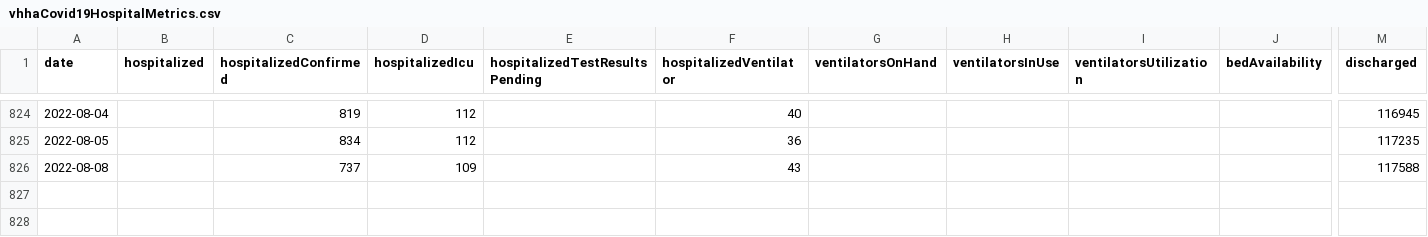
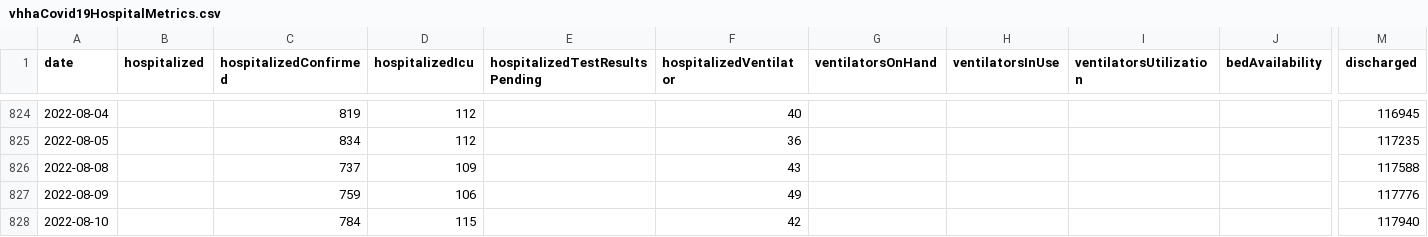
Before and after one commit to ddenenberg71/Virginia-COVID-19-Hospital-Metrics, a CSV file: vhhaCovid19HospitalMetrics.csv, drawn as a sheet; only a part is shown, gaps mark what is left out; rows hold the shown columns only; the diff names each change by its address in the sheet, - before the commit and + after, or states it on an @@ line.

Commit message:
Aug. 9-10, 2022 updates.

```diff
--- a/vhhaCovid19HospitalMetrics.csv
+++ b/vhhaCovid19HospitalMetrics.csv
+row 827: 2022-08-09 |  | 759 | 106 |  | 49 |  |  |  |  | 117776
+row 828: 2022-08-10 |  | 784 | 115 |  | 42 |  |  |  |  | 117940
```
